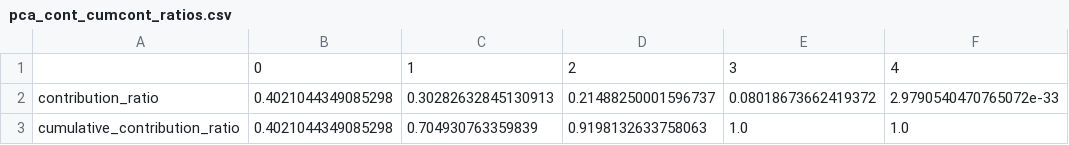
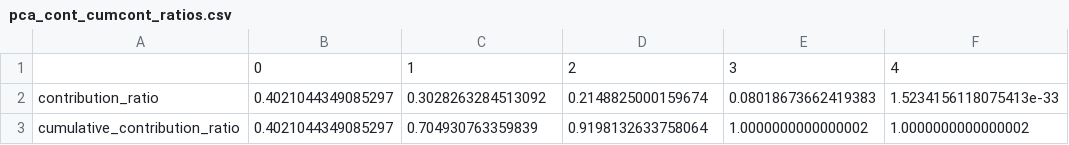
Before and after one commit to TaichiKogure/Study2024-2025, a CSV file: python_data_analysisForChemisty/pca_cont_cumcont_ratios.csv, drawn as a sheet.

Commit message:
Update JDK configuration and correct data analysis CSVs
Changed project JDK configuration to use an inherited JDK and updated CSV files to correct minor precision errors and data inconsistencies. This ensures compatibility with the new environment setup and improves the accuracy of data analysis.

```diff
--- a/python_data_analysisForChemisty/pca_cont_cumcont_ratios.csv
+++ b/python_data_analysisForChemisty/pca_cont_cumcont_ratios.csv
@@ -1,3 +1,3 @@
 ,0,1,2,3,4
-contribution_ratio,0.4021044349085298,0.30282632845130913,0.21488250001596737,0.08018673662419372,2.9790540470765072e-33
-cumulative_contribution_ratio,0.4021044349085298,0.704930763359839,0.9198132633758063,1.0,1.0
+contribution_ratio,0.4021044349085297,0.3028263284513092,0.2148825000159674,0.08018673662419383,1.5234156118075413e-33
+cumulative_contribution_ratio,0.4021044349085297,0.704930763359839,0.9198132633758064,1.0000000000000002,1.0000000000000002
```
Also changed, not shown: python_data_analysisForChemisty/correlation_coefficients.csv, python_data_analysisForChemisty/pca_loadings.csv, 1 other file.
